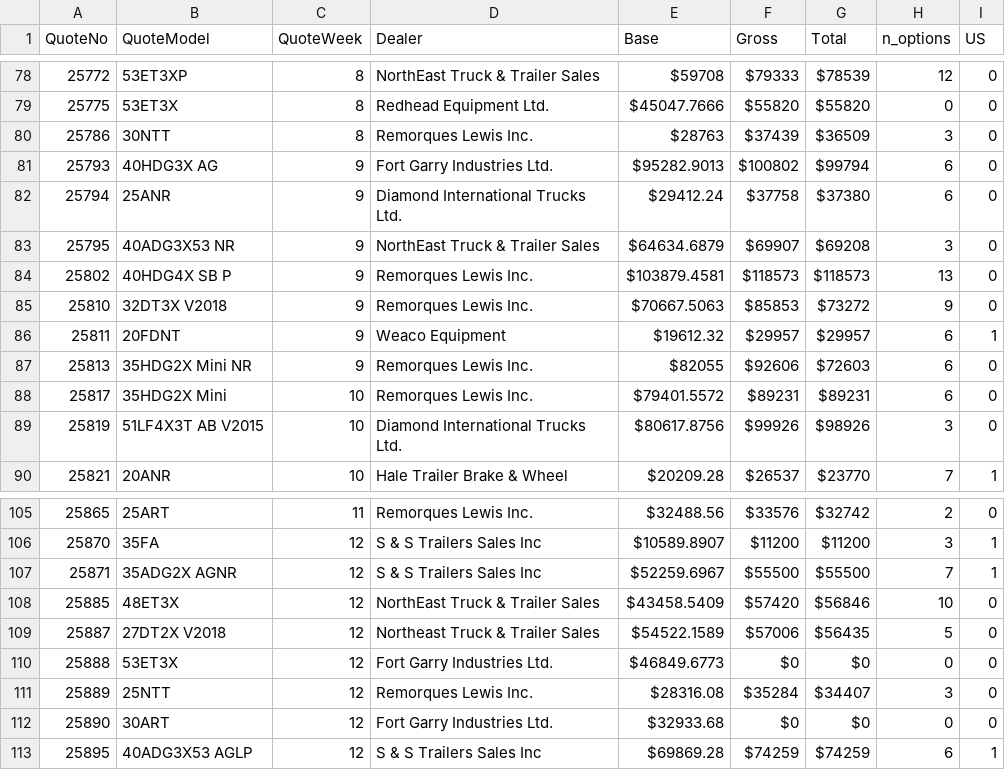
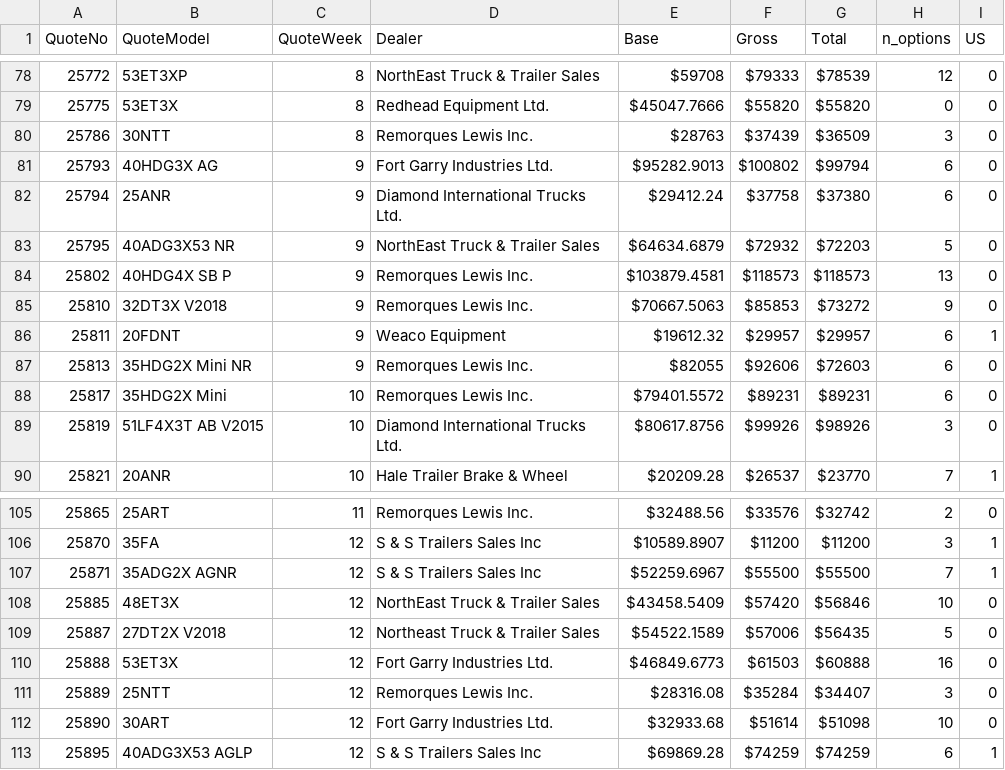
Before and after one commit to abriggs914/BWS, a CSV file: QuoteHistory/data.csv, drawn as a sheet; only a part is shown, gaps mark what is left out.

```diff
--- a/QuoteHistory/data.csv
+++ b/QuoteHistory/data.csv
@@ -82,3 +82,3 @@ QuoteNo, QuoteModel, QuoteWeek, Dealer, Base, Gross, Total, n_options, US
 25794, 25ANR, 9, Diamond International Trucks Ltd., $29412.24, $37758, $37380, 6, 0
-25795, 40ADG3X53 NR, 9, NorthEast Truck & Trailer Sales, $64634.6879, $69907, $69208, 3, 0
+25795, 40ADG3X53 NR, 9, NorthEast Truck & Trailer Sales, $64634.6879, $72932, $72203, 5, 0
 25802, 40HDG4X SB P, 9, Remorques Lewis Inc., $103879.4581, $118573, $118573, 13, 0
@@ -109,5 +109,5 @@ QuoteNo, QuoteModel, QuoteWeek, Dealer, Base, Gross, Total, n_options, US
 25887, 27DT2X V2018, 12, Northeast Truck & Trailer Sales, $54522.1589, $57006, $56435, 5, 0
-25888, 53ET3X, 12, Fort Garry Industries Ltd., $46849.6773, $0, $0, 0, 0
+25888, 53ET3X, 12, Fort Garry Industries Ltd., $46849.6773, $61503, $60888, 16, 0
 25889, 25NTT, 12, Remorques Lewis Inc., $28316.08, $35284, $34407, 3, 0
-25890, 30ART, 12, Fort Garry Industries Ltd., $32933.68, $0, $0, 0, 0
+25890, 30ART, 12, Fort Garry Industries Ltd., $32933.68, $51614, $51098, 10, 0
 25895, 40ADG3X53 AGLP, 12, S & S Trailers Sales Inc, $69869.28, $74259, $74259, 6, 1
```
Also changed, not shown: 2 other files.
